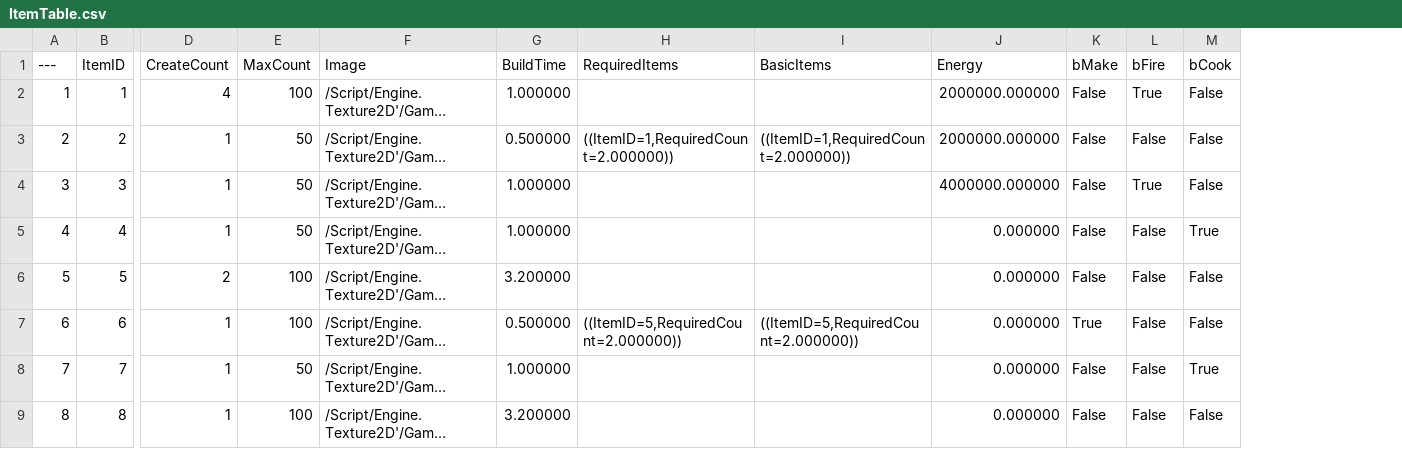
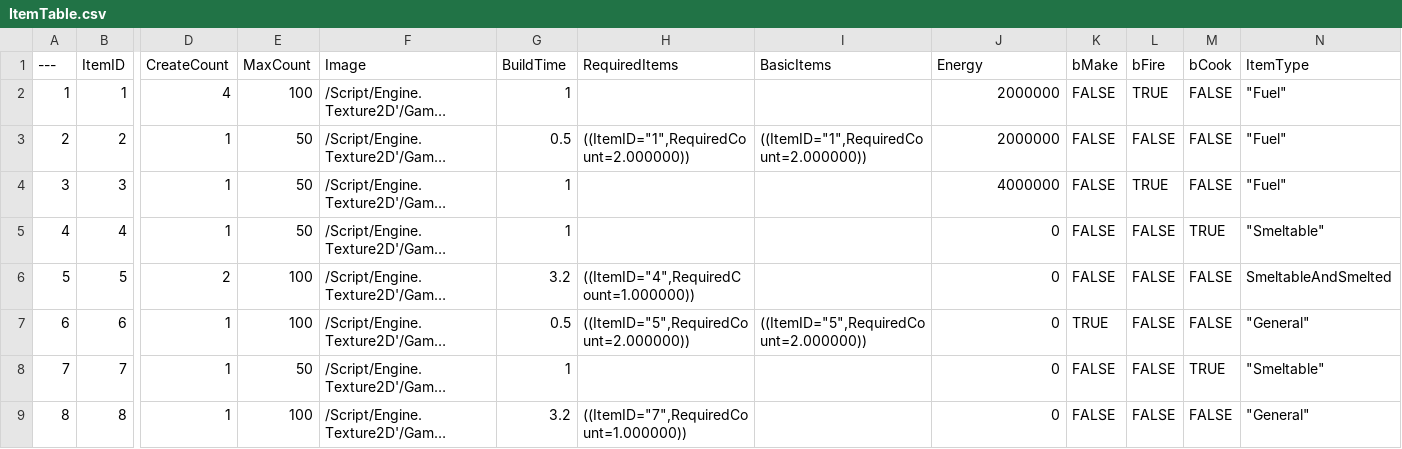
Before and after one commit to WJMcode/MBFactorio, a CSV file: Misc/ItemTable.csv, drawn as a sheet; only a part is shown, gaps mark what is left out; long unchanged cells end in …; the diff covers the shown part only; the diff names each change by its address in the sheet, - before the commit and + after, or states it on an @@ line.

```diff
--- a/Misc/ItemTable.csv
+++ b/Misc/ItemTable.csv
+column N (ItemType), rows 2-9: "Fuel" | "Fuel" | "Fuel" | "Smeltable" | SmeltableAndSmelted | "General" | "Smeltable" | "General"
-G2 (BuildTime): 1.000000
+G2 (BuildTime): 1
-J2:J3 (Energy): 2000000.000000
+J2:J3 (Energy): 2000000
-K2:K6 (bMake): False
+K2:K6 (bMake): FALSE
-L2 (bFire): True
+L2 (bFire): TRUE
-M2:M4 (bCook): False
+M2:M4 (bCook): FALSE
-G3 (BuildTime): 0.500000
+G3 (BuildTime): 0.5
-H3 (RequiredItems): ((ItemID=1,RequiredCount=2.000000))
+H3 (RequiredItems): ((ItemID="1",RequiredCount=2.000000))
-I3 (BasicItems): ((ItemID=1,RequiredCount=2.000000))
+I3 (BasicItems): ((ItemID="1",RequiredCount=2.000000))
-L3 (bFire): False
+L3 (bFire): FALSE
-G4:G5 (BuildTime): 1.000000
+G4:G5 (BuildTime): 1
-J4 (Energy): 4000000.000000
+J4 (Energy): 4000000
-L4 (bFire): True
+L4 (bFire): TRUE
-J5:J9 (Energy): 0.000000
+J5:J9 (Energy): 0
-L5:L9 (bFire): False
+L5:L9 (bFire): FALSE
-M5 (bCook): True
+M5 (bCook): TRUE
-G6 (BuildTime): 3.200000
+G6 (BuildTime): 3.2
-H6 (RequiredItems): (empty)
+H6 (RequiredItems): ((ItemID="4",RequiredCount=1.000000))
-M6:M7 (bCook): False
+M6:M7 (bCook): FALSE
-G7 (BuildTime): 0.500000
+G7 (BuildTime): 0.5
-H7 (RequiredItems): ((ItemID=5,RequiredCount=2.000000))
+H7 (RequiredItems): ((ItemID="5",RequiredCount=2.000000))
-I7 (BasicItems): ((ItemID=5,RequiredCount=2.000000))
+I7 (BasicItems): ((ItemID="5",RequiredCount=2.000000))
-K7 (bMake): True
+K7 (bMake): TRUE
-G8 (BuildTime): 1.000000
+G8 (BuildTime): 1
-K8:K9 (bMake): False
+K8:K9 (bMake): FALSE
-M8 (bCook): True
+M8 (bCook): TRUE
-G9 (BuildTime): 3.200000
+G9 (BuildTime): 3.2
-H9 (RequiredItems): (empty)
+H9 (RequiredItems): ((ItemID="7",RequiredCount=1.000000))
-M9 (bCook): False
+M9 (bCook): FALSE
```
Also changed, not shown: 54 edited cells elsewhere in this file, 24 other files.
